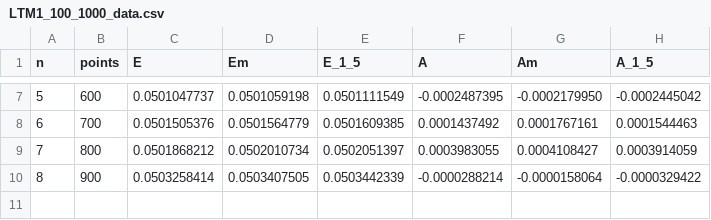
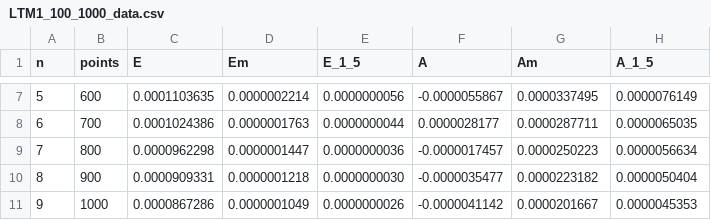
Before and after one commit to Andriyichenko/simulation, a CSV file: data_source/LTM1_100_1000_data.csv, drawn as a sheet; only a part is shown, gaps mark what is left out; the diff covers the shown part only.

```diff
--- a/data_source/LTM1_100_1000_data.csv
+++ b/data_source/LTM1_100_1000_data.csv
@@ -7,4 +7,5 @@ n,points,E,Em,E_1_5,A,Am,A_1_5
-5,600,0.0501047737,0.0501059198,0.0501111549,-0.0002487395,-0.0002179950,-0.0002445042
-6,700,0.0501505376,0.0501564779,0.0501609385,0.0001437492,0.0001767161,0.0001544463
-7,800,0.0501868212,0.0502010734,0.0502051397,0.0003983055,0.0004108427,0.0003914059
-8,900,0.0503258414,0.0503407505,0.0503442339,-0.0000288214,-0.0000158064,-0.0000329422
+5,600,0.0001103635,0.0000002214,0.0000000056,-0.0000055867,0.0000337495,0.0000076149
+6,700,0.0001024386,0.0000001763,0.0000000044,0.0000028177,0.0000287711,0.0000065035
+7,800,0.0000962298,0.0000001447,0.0000000036,-0.0000017457,0.0000250223,0.0000056634
+8,900,0.0000909331,0.0000001218,0.0000000030,-0.0000035477,0.0000223182,0.0000050404
+9,1000,0.0000867286,0.0000001049,0.0000000026,-0.0000041142,0.0000201667,0.0000045353
```
Also changed, not shown: 30 edited cells elsewhere in this file, data_source/D2SM1_all_100_1000_data.csv, data_source/D2SM2_all_100_1000_data.csv, 32 other files.
